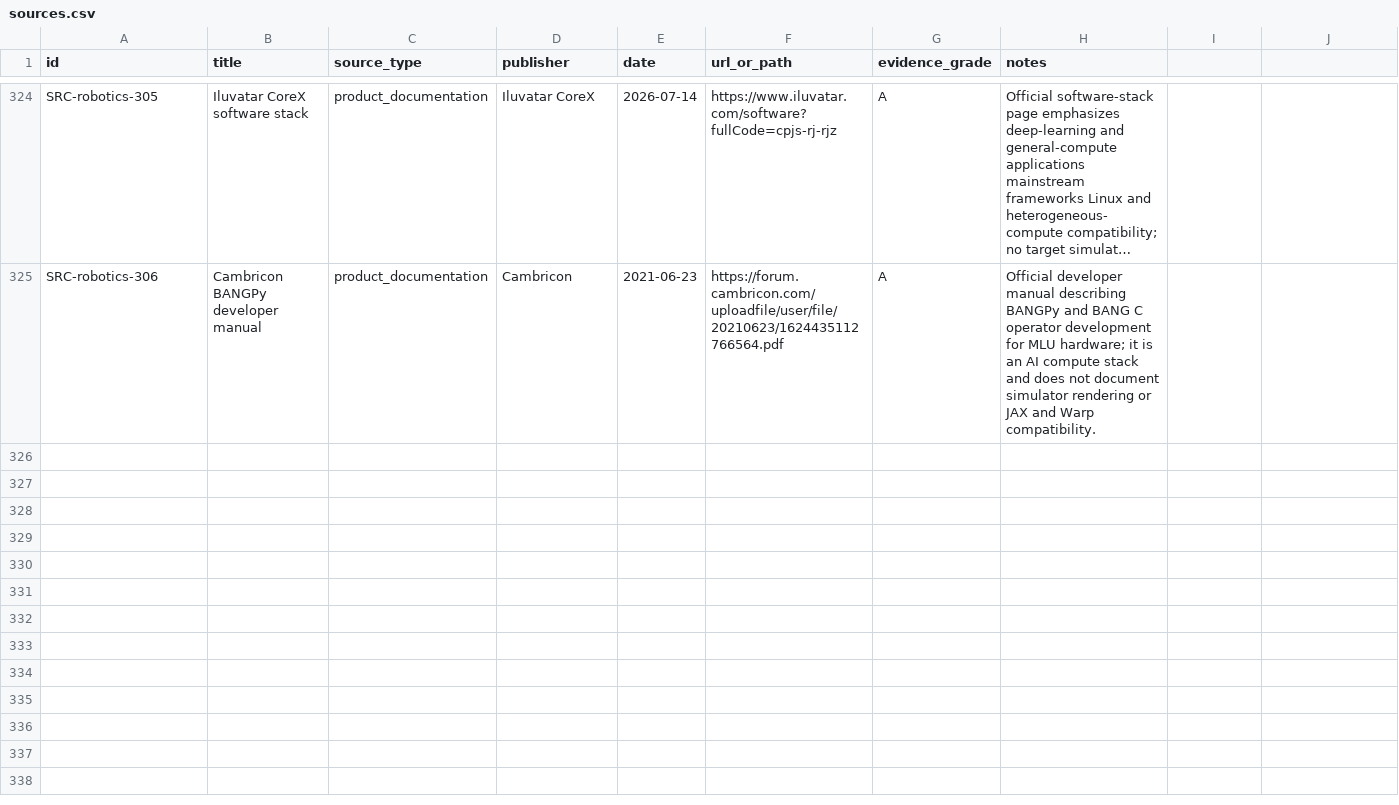
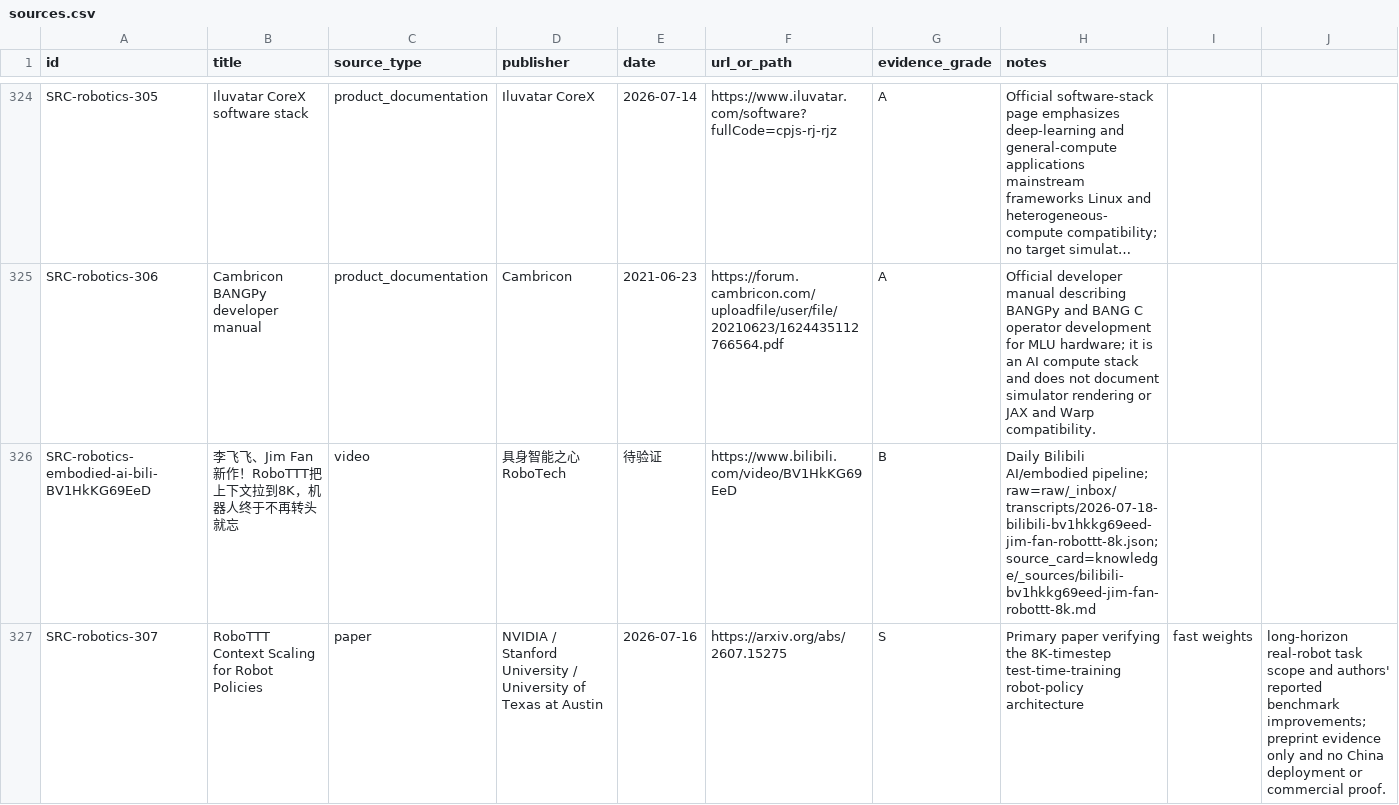
Before and after one commit to terryma2024/industry_analysis, a CSV file: knowledge/robotics-embodied-ai/sources.csv, drawn as a sheet; only a part is shown, gaps mark what is left out; long unchanged cells end in …; the diff names each change by its address in the sheet, - before the commit and + after, or states it on an @@ line.

```diff
--- a/knowledge/robotics-embodied-ai/sources.csv
+++ b/knowledge/robotics-embodied-ai/sources.csv
+row 326: SRC-robotics-embodied-ai-bili-BV1HkKG69EeD | 李飞飞、Jim Fan新作！RoboTTT把上下文拉到8K，机器人终于不再转头就忘 | video | 具身智能之心RoboTech | 待验证 | https://www.bilibili.com/video/BV1HkKG69EeD | B | Daily Bilibili AI/embodied pipeline; raw=raw/_inbox/transcripts/2026-07-18-bilibili-bv1hkkg69eed-jim-fan-robottt-8k.json; source_card=knowledge/_sources/bilibili-bv1hkkg69eed-jim-fan-robottt-8k.md
+row 327: SRC-robotics-307 | RoboTTT Context Scaling for Robot Policies | paper | NVIDIA / Stanford University / University of Texas at Austin | 2026-07-16 | https://arxiv.org/abs/2607.15275 | S | Primary paper verifying the 8K-timestep test-time-training robot-policy architecture | fast weights | long-horizon real-robot task scope and authors' reported benchmark improvements; preprint evidence only and no China deployment or commercial proof.
```
Also changed, not shown: knowledge/ai/sources.csv, raw/ai/documents/source_capture_manifest.csv, 14 other files.
